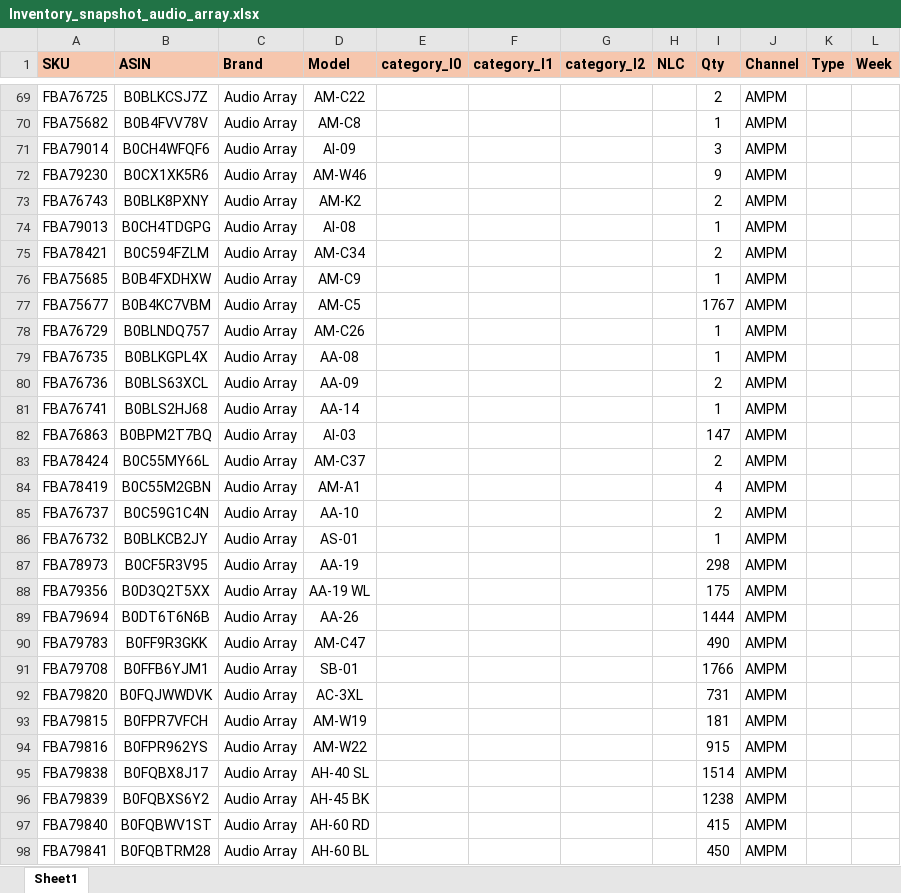
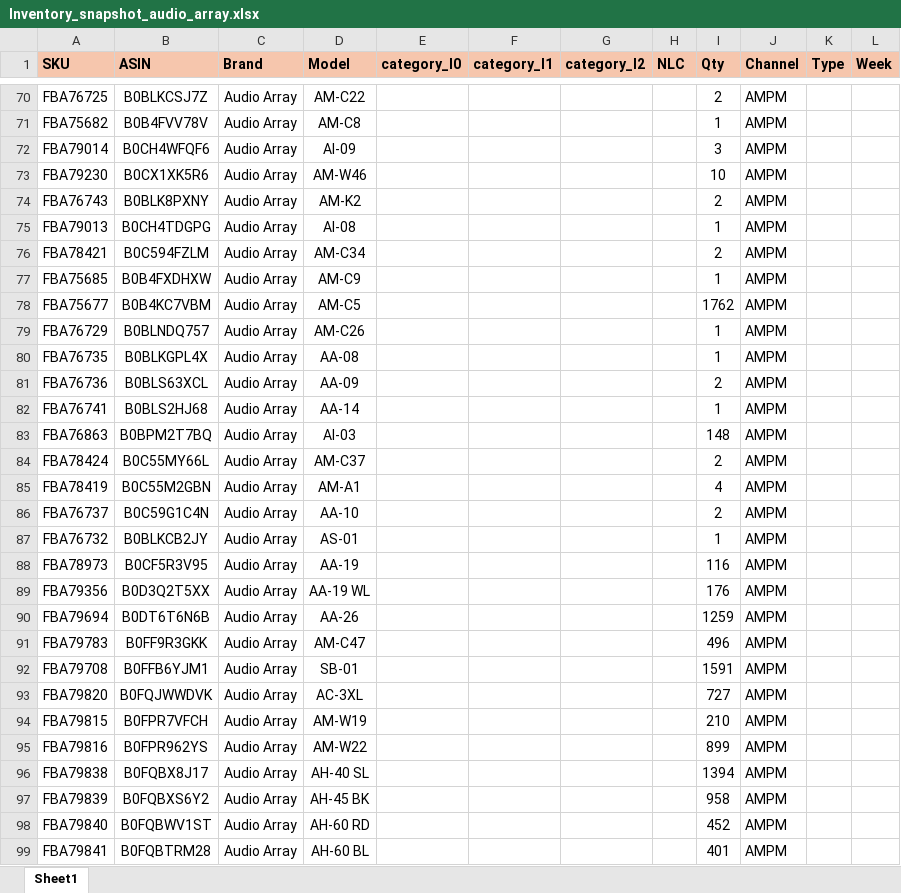
Before and after one commit to nitesh-lang/am-replenishment, an Excel workbook: data/input/Inventory_snapshot_audio_array.xlsx, sheet Sheet1, drawn as a sheet; only a part is shown, gaps mark what is left out; values as stored, in another font and other column widths than the file's, no borders; conditional formats not drawn; addresses are those after the commit; the diff covers the shown part only; the diff names each change by its address in the sheet, - before the commit and + after, or states it on an @@ line.

```diff
--- a/data/input/Inventory_snapshot_audio_array.xlsx (sheet Sheet1)
+++ b/data/input/Inventory_snapshot_audio_array.xlsx (sheet Sheet1)
-I73 (Qty): 9
+I73 (Qty): 10
-I78 (Qty): 1767
+I78 (Qty): 1762
-I83 (Qty): 147
+I83 (Qty): 148
-I88 (Qty): 298
+I88 (Qty): 116
-I89 (Qty): 175
+I89 (Qty): 176
-I90 (Qty): 1444
+I90 (Qty): 1259
-I91 (Qty): 490
+I91 (Qty): 496
-I92 (Qty): 1766
+I92 (Qty): 1591
-I93 (Qty): 731
+I93 (Qty): 727
-I94 (Qty): 181
+I94 (Qty): 210
-I95 (Qty): 915
+I95 (Qty): 899
-I96 (Qty): 1514
+I96 (Qty): 1394
-I97 (Qty): 1238
+I97 (Qty): 958
-I98 (Qty): 415
+I98 (Qty): 452
-I99 (Qty): 450
+I99 (Qty): 401
```
Also changed, not shown: 5 added rows, 1 removed row and 70 edited cells elsewhere in this sheet, data/input/Inventory_snapshot_WM.xlsx, data/input/Inventory_snapshot_tonor.xlsx, 2 other files.
